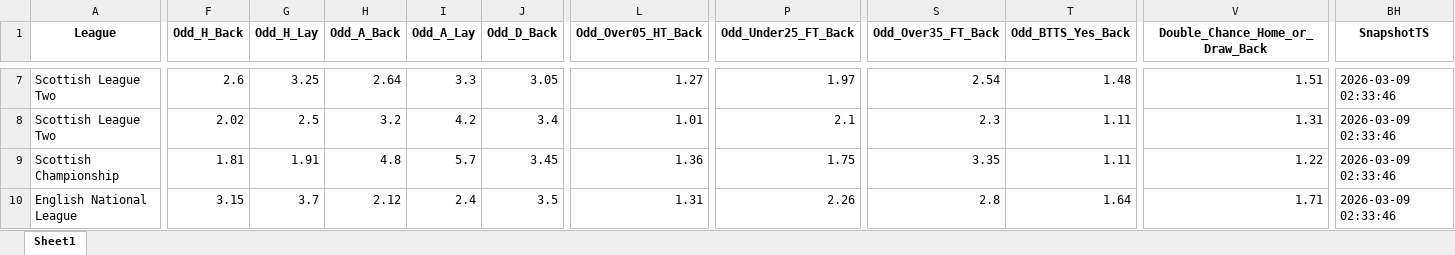
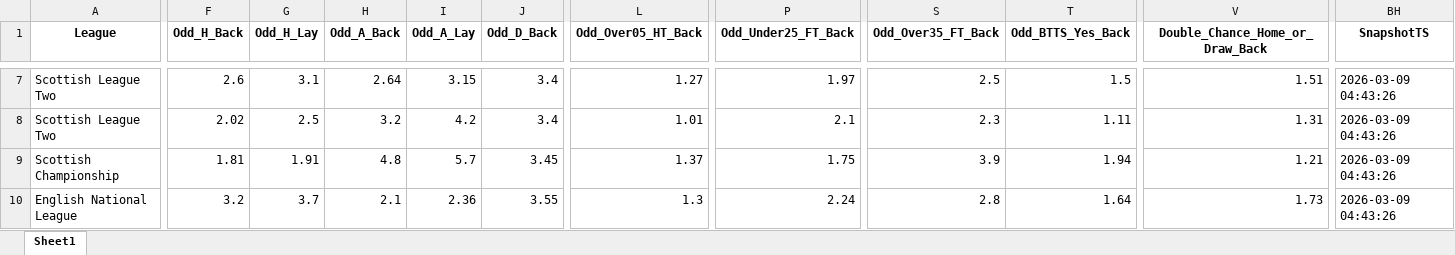
Before and after one commit to mtprado88/jogos_betfair, an Excel workbook: Jogos_do_Dia_Betfair_Back_Lay_2026-03-10.xlsx, sheet Sheet1, drawn as a sheet; only a part is shown, gaps mark what is left out; values as stored, in another font and other column widths than the file's, no borders; removed rows and columns are numbered as before the commit, all else as after; rows hold the shown columns only; the diff covers the shown part only; the diff names each change by its address in the sheet, - before the commit and + after, or states it on an @@ line.

```diff
--- a/Jogos_do_Dia_Betfair_Back_Lay_2026-03-10.xlsx (sheet Sheet1)
+++ b/Jogos_do_Dia_Betfair_Back_Lay_2026-03-10.xlsx (sheet Sheet1)
-G7 (Odd_H_Lay): 3.25
+G7 (Odd_H_Lay): 3.1
-I7 (Odd_A_Lay): 3.3
+I7 (Odd_A_Lay): 3.15
-J7 (Odd_D_Back): 3.05
+J7 (Odd_D_Back): 3.4
-S7 (Odd_Over35_FT_Back): 2.54
+S7 (Odd_Over35_FT_Back): 2.5
-T7 (Odd_BTTS_Yes_Back): 1.48
+T7 (Odd_BTTS_Yes_Back): 1.5
-BH7:BH8 (SnapshotTS): 2026-03-09 02:33:46
+BH7:BH8 (SnapshotTS): 2026-03-09 04:43:26
-row 9: Scottish Championship | 1.81 | 1.91 | 4.8 | 5.7 | 3.45 | 1.36 | 1.75 | 3.35 | 1.11 | 1.22 | 2026-03-09 02:33:46
+row 9: Scottish Championship | 1.81 | 1.91 | 4.8 | 5.7 | 3.45 | 1.37 | 1.75 | 3.9 | 1.94 | 1.21 | 2026-03-09 04:43:26
-F10 (Odd_H_Back): 3.15
+F10 (Odd_H_Back): 3.2
-H10 (Odd_A_Back): 2.12
+H10 (Odd_A_Back): 2.1
-I10 (Odd_A_Lay): 2.4
+I10 (Odd_A_Lay): 2.36
-J10 (Odd_D_Back): 3.5
+J10 (Odd_D_Back): 3.55
-L10 (Odd_Over05_HT_Back): 1.31
+L10 (Odd_Over05_HT_Back): 1.3
-P10 (Odd_Under25_FT_Back): 2.26
+P10 (Odd_Under25_FT_Back): 2.24
-V10 (Double_Chance_Home_or_Draw_Back): 1.71
+V10 (Double_Chance_Home_or_Draw_Back): 1.73
-BH10 (SnapshotTS): 2026-03-09 02:33:46
+BH10 (SnapshotTS): 2026-03-09 04:43:26
```
Also changed, not shown: 1 added row, 1 removed row and 427 edited cells elsewhere in this sheet.
